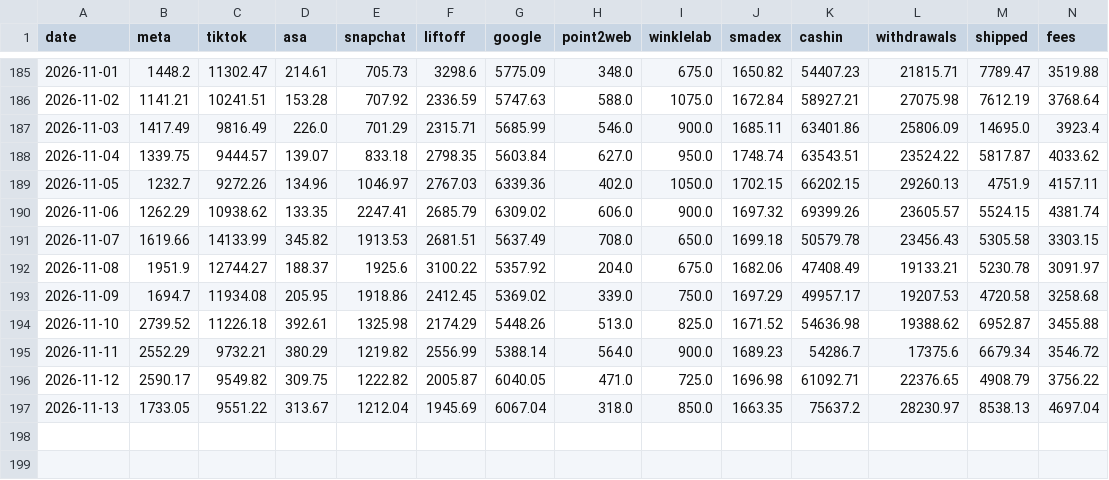
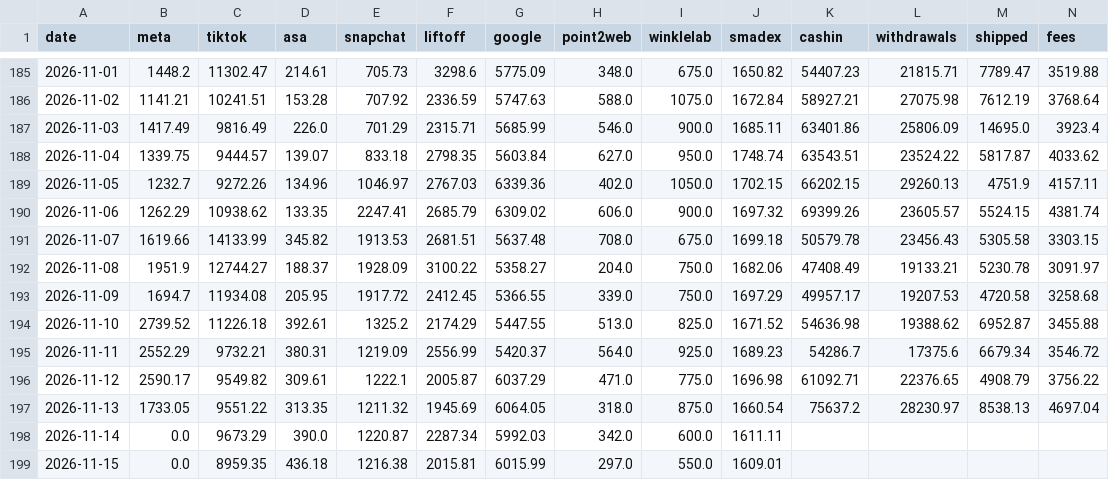
Before and after one commit to jay-slsv/vault-ad-spend-forecaster, a CSV file: spend.csv, drawn as a sheet; only a part is shown, gaps mark what is left out; rows hold the shown columns only; the diff names each change by its address in the sheet, - before the commit and + after, or states it on an @@ line.

Commit message:
Data through 2026-11-15

```diff
--- a/spend.csv
+++ b/spend.csv
-G191 (google): 5637.49
+G191 (google): 5637.48
-I191 (winklelab): 650.0
+I191 (winklelab): 675.0
-E192 (snapchat): 1925.6
+E192 (snapchat): 1928.09
-G192 (google): 5357.92
+G192 (google): 5358.27
-I192 (winklelab): 675.0
+I192 (winklelab): 750.0
-E193 (snapchat): 1918.86
+E193 (snapchat): 1917.72
-G193 (google): 5369.02
+G193 (google): 5366.55
-E194 (snapchat): 1325.98
+E194 (snapchat): 1325.2
-G194 (google): 5448.26
+G194 (google): 5447.55
-D195 (asa): 380.29
+D195 (asa): 380.31
-E195 (snapchat): 1219.82
+E195 (snapchat): 1219.09
-G195 (google): 5388.14
+G195 (google): 5420.37
-I195 (winklelab): 900.0
+I195 (winklelab): 925.0
-D196 (asa): 309.75
+D196 (asa): 309.61
-E196 (snapchat): 1222.82
+E196 (snapchat): 1222.1
-G196 (google): 6040.05
+G196 (google): 6037.29
-I196 (winklelab): 725.0
+I196 (winklelab): 775.0
-D197 (asa): 313.67
+D197 (asa): 313.35
-E197 (snapchat): 1212.04
+E197 (snapchat): 1211.32
-G197 (google): 6067.04
+G197 (google): 6064.05
-I197 (winklelab): 850.0
+I197 (winklelab): 875.0
-J197 (smadex): 1663.35
+J197 (smadex): 1660.54
+row 198: 2026-11-14 | 0.0 | 9673.29 | 390.0 | 1220.87 | 2287.34 | 5992.03 | 342.0 | 600.0 | 1611.11
+row 199: 2026-11-15 | 0.0 | 8959.35 | 436.18 | 1216.38 | 2015.81 | 6015.99 | 297.0 | 550.0 | 1609.01
```
Also changed, not shown: 1 other file.
